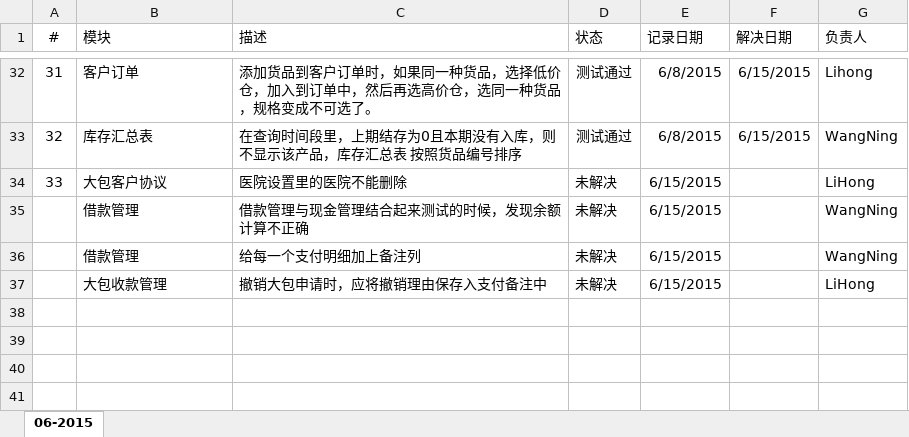
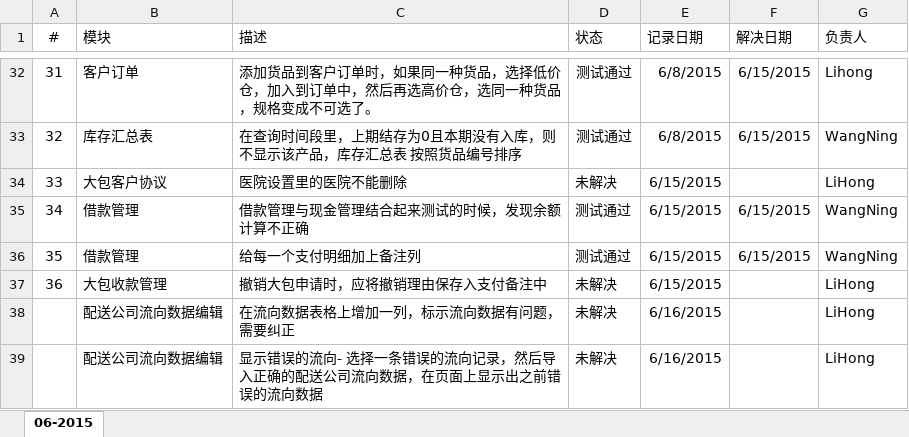
Before and after one commit to YinzhiWang/Zhongding, an Excel workbook: Docs/Testing Issue List-201506.xlsx, sheet 06-2015, drawn as a sheet; only a part is shown, gaps mark what is left out; values as stored, in another font and other column widths than the file's, no borders; charts and pictures not drawn; the diff names each change by its address in the sheet, - before the commit and + after, or states it on an @@ line.

Commit message:
update issue list

```diff
--- a/Docs/Testing Issue List-201506.xlsx (sheet 06-2015)
+++ b/Docs/Testing Issue List-201506.xlsx (sheet 06-2015)
@@ column A (#) renumbered between rows 35 and 37 @@
-D35:D36 (状态): 未解决
+D35:D36 (状态): 测试通过
-F35:F36 (解决日期): (empty)
+F35:F36 (解决日期): 6/15/2015
+row 38:  | 配送公司流向数据编辑 | 在流向数据表格上增加一列，标示流向数据有问题，需要纠正 | 未解决 | 6/16/2015 |  | LiHong
+row 39:  | 配送公司流向数据编辑 | 显示错误的流向- 选择一条错误的流向记录，然后导入正确的配送公司流向数据，在页面上显示出之前错误的流向数据 | 未解决 | 6/16/2015 |  | LiHong
```
